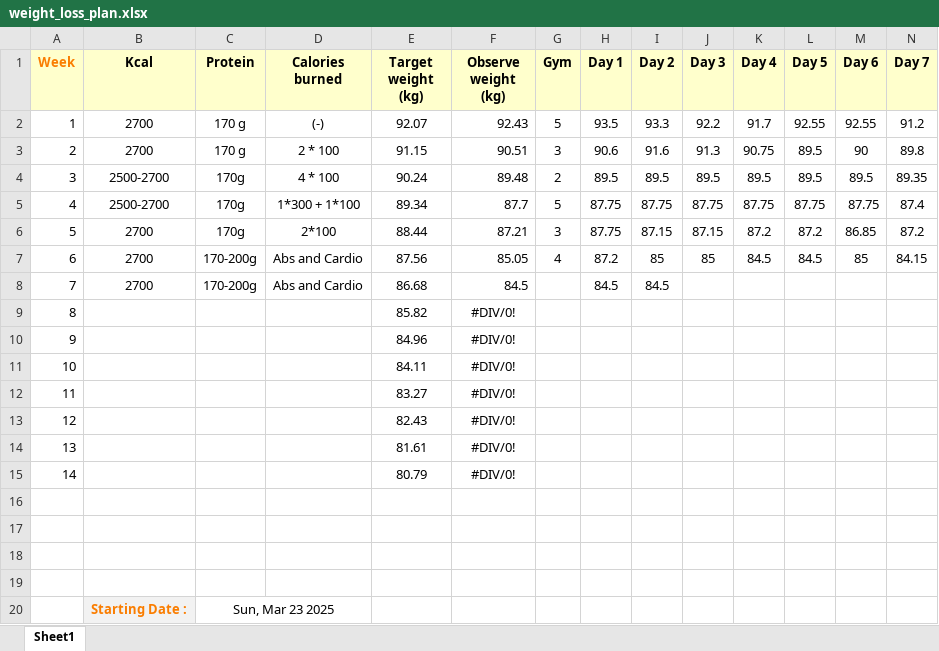
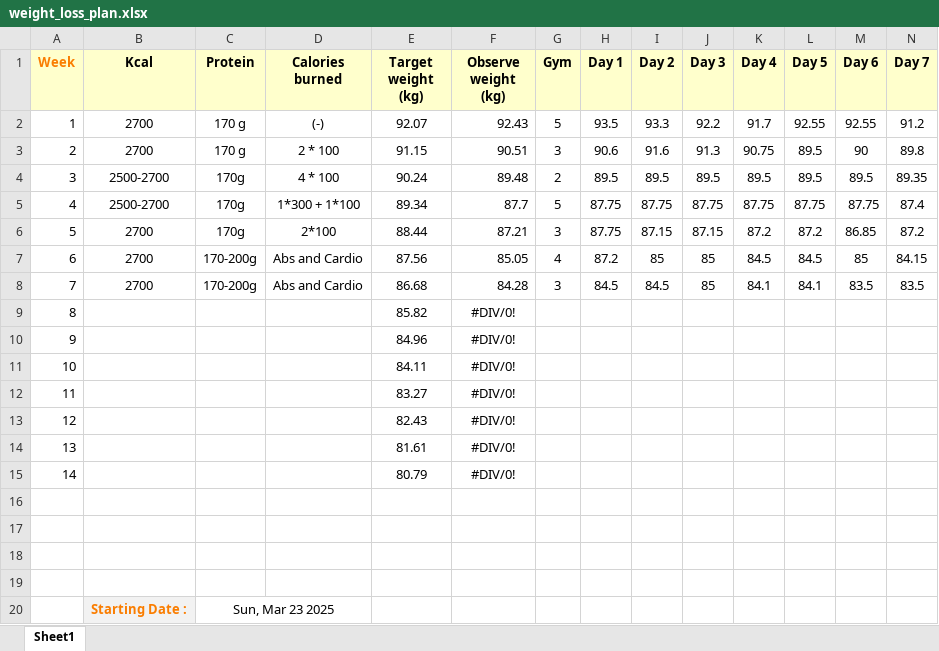
Before and after one commit to sathish-kumar-repo/study, an Excel workbook: public/excel/weight_loss_plan.xlsx, sheet Sheet1, drawn as a sheet; values as stored, in another font and other column widths than the file's, no borders; the diff names each change by its address in the sheet, - before the commit and + after, or states it on an @@ line.

```diff
--- a/public/excel/weight_loss_plan.xlsx (sheet Sheet1)
+++ b/public/excel/weight_loss_plan.xlsx (sheet Sheet1)
-F8 (Observe weight (kg)): 84.5
+F8 (Observe weight (kg)): 84.28
-G8 (Gym): (empty)
+G8 (Gym): 3
-J8 (Day 3): (empty)
+J8 (Day 3): 85
-K8 (Day 4): (empty)
+K8 (Day 4): 84.1
-L8 (Day 5): (empty)
+L8 (Day 5): 84.1
-M8 (Day 6): (empty)
+M8 (Day 6): 83.5
-N8 (Day 7): (empty)
+N8 (Day 7): 83.5
```
Also changed, not shown: 17 other files.
